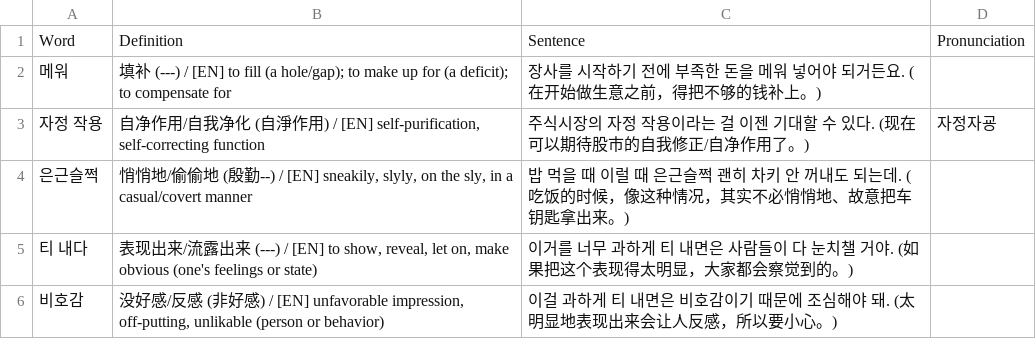
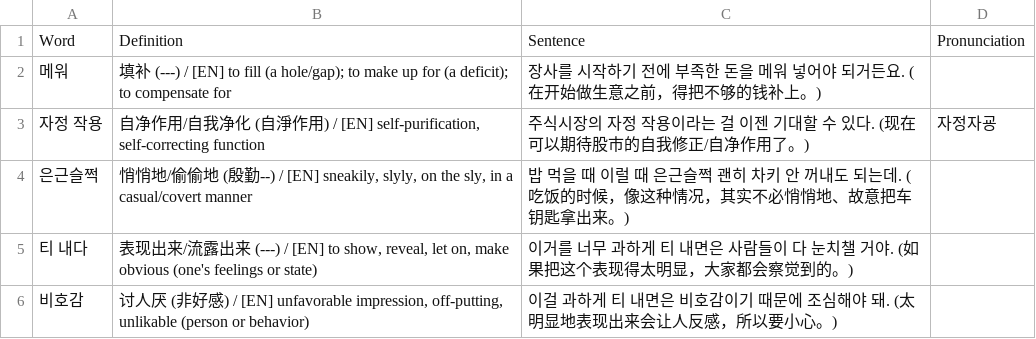
Before and after one commit to sinhong96/Korean-FlashCard-Web, a CSV file: vocablist_csv/20260721_01_LIST_Bot.csv, drawn as a sheet.

Commit message:
Bot: set 비호감 中文 to 讨人厌

```diff
--- a/vocablist_csv/20260721_01_LIST_Bot.csv
+++ b/vocablist_csv/20260721_01_LIST_Bot.csv
@@ -5,2 +5,2 @@ Word,Definition,Sentence,Pronunciation
 티 내다,"表现出来/流露出来 (---) / [EN] to show, reveal, let on, make obvious (one's feelings or state)",이거를 너무 과하게 티 내면은 사람들이 다 눈치챌 거야. (如果把这个表现得太明显，大家都会察觉到的。),
-비호감,"没好感/反感 (非好感) / [EN] unfavorable impression, off-putting, unlikable (person or behavior)",이걸 과하게 티 내면은 비호감이기 때문에 조심해야 돼. (太明显地表现出来会让人反感，所以要小心。),
+비호감,"讨人厌 (非好感) / [EN] unfavorable impression, off-putting, unlikable (person or behavior)",이걸 과하게 티 내면은 비호감이기 때문에 조심해야 돼. (太明显地表现出来会让人反感，所以要小心。),
```
